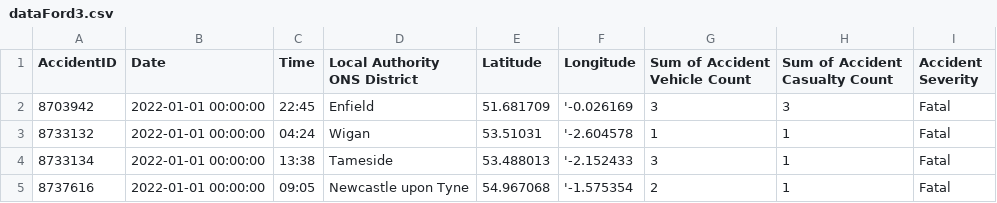
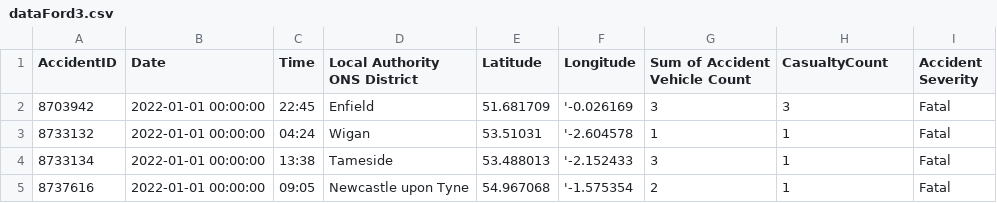
Before and after one commit to TensorBundle/skills-introduction-to-github, a CSV file: dataFord3.csv, drawn as a sheet; only a part is shown.

Commit message:
Update dataFord3.csv

```diff
--- a/dataFord3.csv
+++ b/dataFord3.csv
@@ -1,2 +1,2 @@
-AccidentID,Date,Time,Local Authority ONS District,Latitude,Longitude,Sum of Accident Vehicle Count,Sum of Accident Casualty Count,Accident Severity
+AccidentID,Date,Time,Local Authority ONS District,Latitude,Longitude,Sum of Accident Vehicle Count,CasualtyCount,Accident Severity
 8703942,2022-01-01 00:00:00,22:45,Enfield,51.681709,'-0.026169,3,3,Fatal
```
